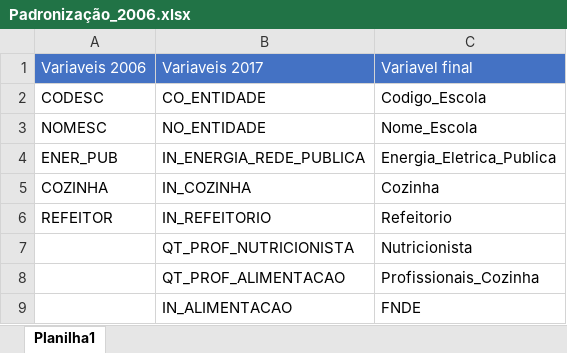
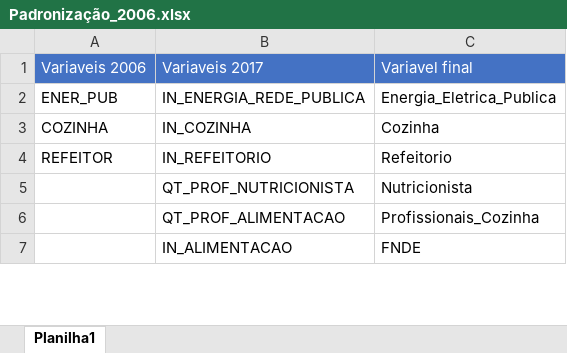
Before and after one commit to luizfcp/Projeto-Alimentacao-Infantil, an Excel workbook: data/Dados Educacionais/Censo 2006/Padronização_2006.xlsx, sheet Planilha1, drawn as a sheet; only a part is shown; values as stored, in another font and other column widths than the file's, no borders; the diff names each change by its address in the sheet, - before the commit and + after, or states it on an @@ line.

```diff
--- a/data/Dados Educacionais/Censo 2006/Padronização_2006.xlsx (sheet Planilha1)
+++ b/data/Dados Educacionais/Censo 2006/Padronização_2006.xlsx (sheet Planilha1)
-row 2: CODESC | CO_ENTIDADE | Codigo_Escola
-row 3: NOMESC | NO_ENTIDADE | Nome_Escola
```
Also changed, not shown: data/Dados Educacionais/Censo 2006/Filtro_2006.xlsx, data/Dados Educacionais/Censo 2017/Filtro_2017.xlsx, 3 other files.
